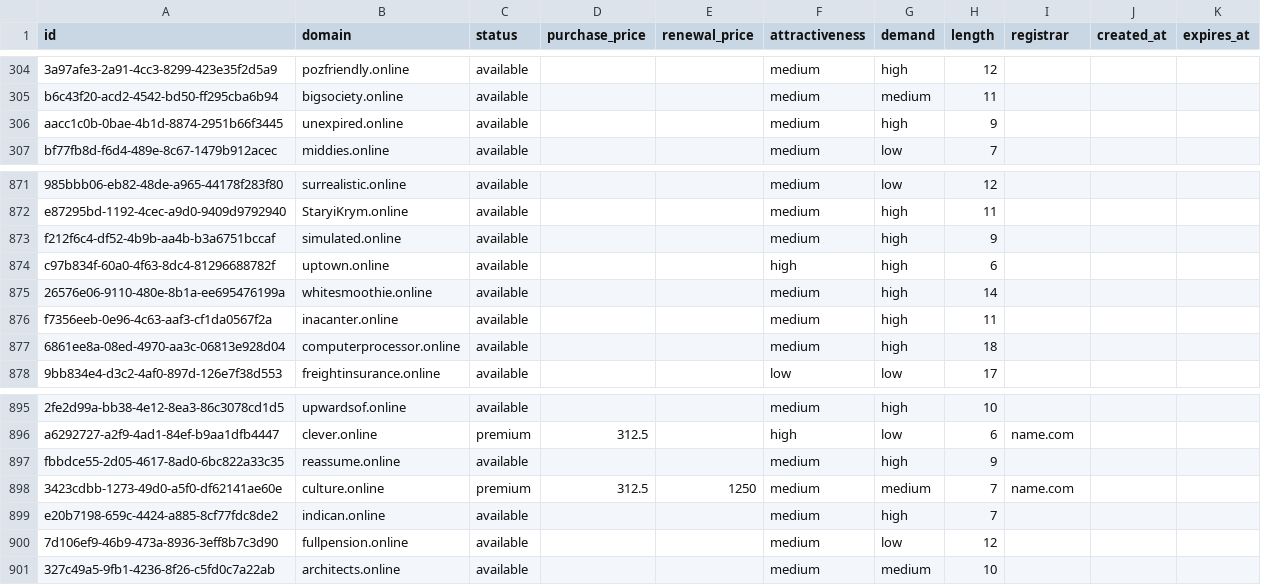
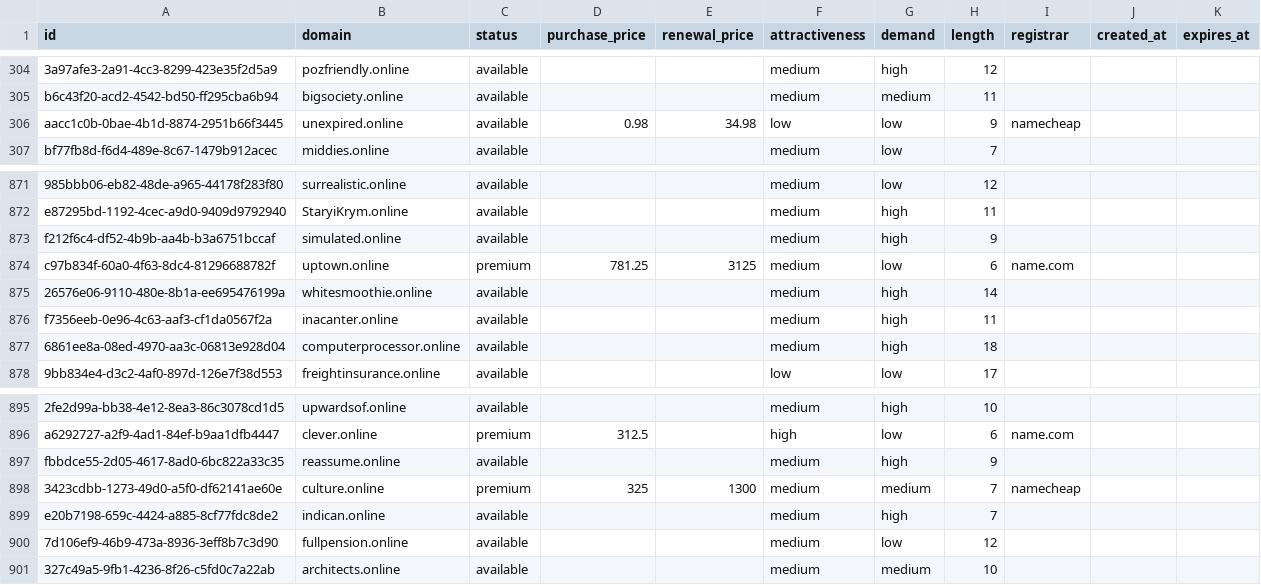
Before and after one commit to UniqueDomains/online-oneword-domains, a CSV file: online.csv, drawn as a sheet; only a part is shown, gaps mark what is left out; the diff names each change by its address in the sheet, - before the commit and + after, or states it on an @@ line.

Commit message:
Domains update

```diff
--- a/online.csv
+++ b/online.csv
-D306 (purchase_price): (empty)
+D306 (purchase_price): 0.98
-E306 (renewal_price): (empty)
+E306 (renewal_price): 34.98
-F306 (attractiveness): medium
+F306 (attractiveness): low
-G306 (demand): high
+G306 (demand): low
-I306 (registrar): (empty)
+I306 (registrar): namecheap
-C874 (status): available
+C874 (status): premium
-D874 (purchase_price): (empty)
+D874 (purchase_price): 781.25
-E874 (renewal_price): (empty)
+E874 (renewal_price): 3125
-F874 (attractiveness): high
+F874 (attractiveness): medium
-G874 (demand): high
+G874 (demand): low
-I874 (registrar): (empty)
+I874 (registrar): name.com
-D898 (purchase_price): 312.5
+D898 (purchase_price): 325
-E898 (renewal_price): 1250
+E898 (renewal_price): 1300
-I898 (registrar): name.com
+I898 (registrar): namecheap
```
Also changed, not shown: 4 other files.
